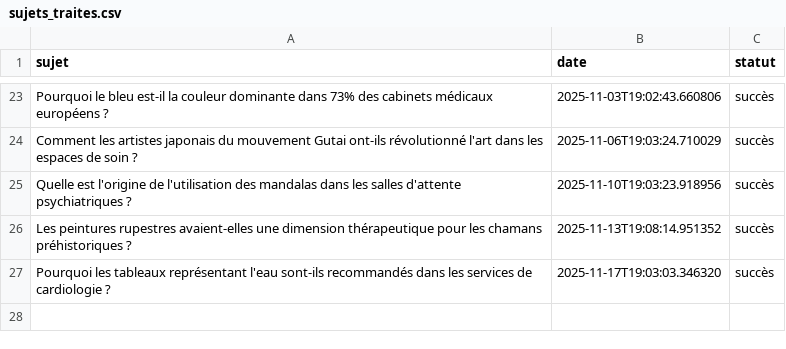
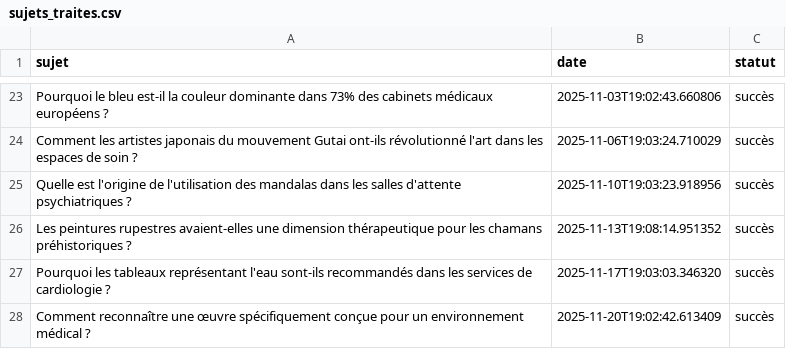
Before and after one commit to Metalosmose21/Cabinet-m-dical-1-, a CSV file: sujets_traites.csv, drawn as a sheet; only a part is shown, gaps mark what is left out; the diff names each change by its address in the sheet, - before the commit and + after, or states it on an @@ line.

```diff
--- a/sujets_traites.csv
+++ b/sujets_traites.csv
+row 28: Comment reconnaître une œuvre spécifiquement conçue pour un environnement médical ? | 2025-11-20T19:02:42.613409 | succès
```
Also changed, not shown: sujets.csv.
